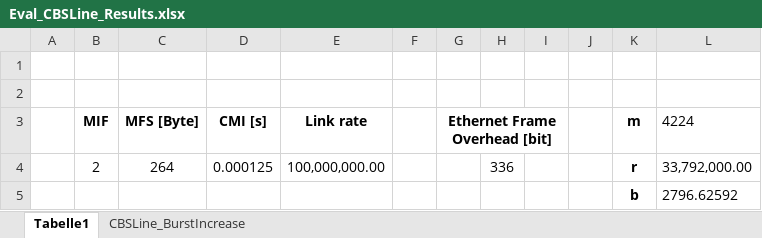
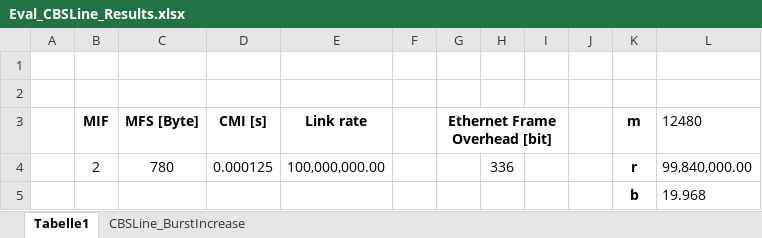
Before and after one commit to JonasHeim/DNC, an Excel workbook: src/main/java/org/networkcalculus/dnc/demos/Eval_CBSLine/Eval_CBSLine_Results.xlsx, sheet Tabelle1, drawn as a sheet; values as stored, in another font and other column widths than the file's, no borders; the diff names each change by its address in the sheet, - before the commit and + after, or states it on an @@ line.

Commit message:
CBSLine evaluation with MFS of 512Byte

```diff
--- a/src/main/java/org/networkcalculus/dnc/demos/Eval_CBSLine/Eval_CBSLine_Results.xlsx (sheet Tabelle1)
+++ b/src/main/java/org/networkcalculus/dnc/demos/Eval_CBSLine/Eval_CBSLine_Results.xlsx (sheet Tabelle1)
-L3: 4224
+L3: 12480
-C4 (MFS [Byte]): 264
+C4 (MFS [Byte]): 780
-L4 (12480): 33,792,000.00
+L4 (12480): 99,840,000.00
-L5 (12480): 2796.62592
+L5 (12480): 19.968
```
Also changed, not shown: sheet CBSLine_BurstIncrease, 9 other files.
